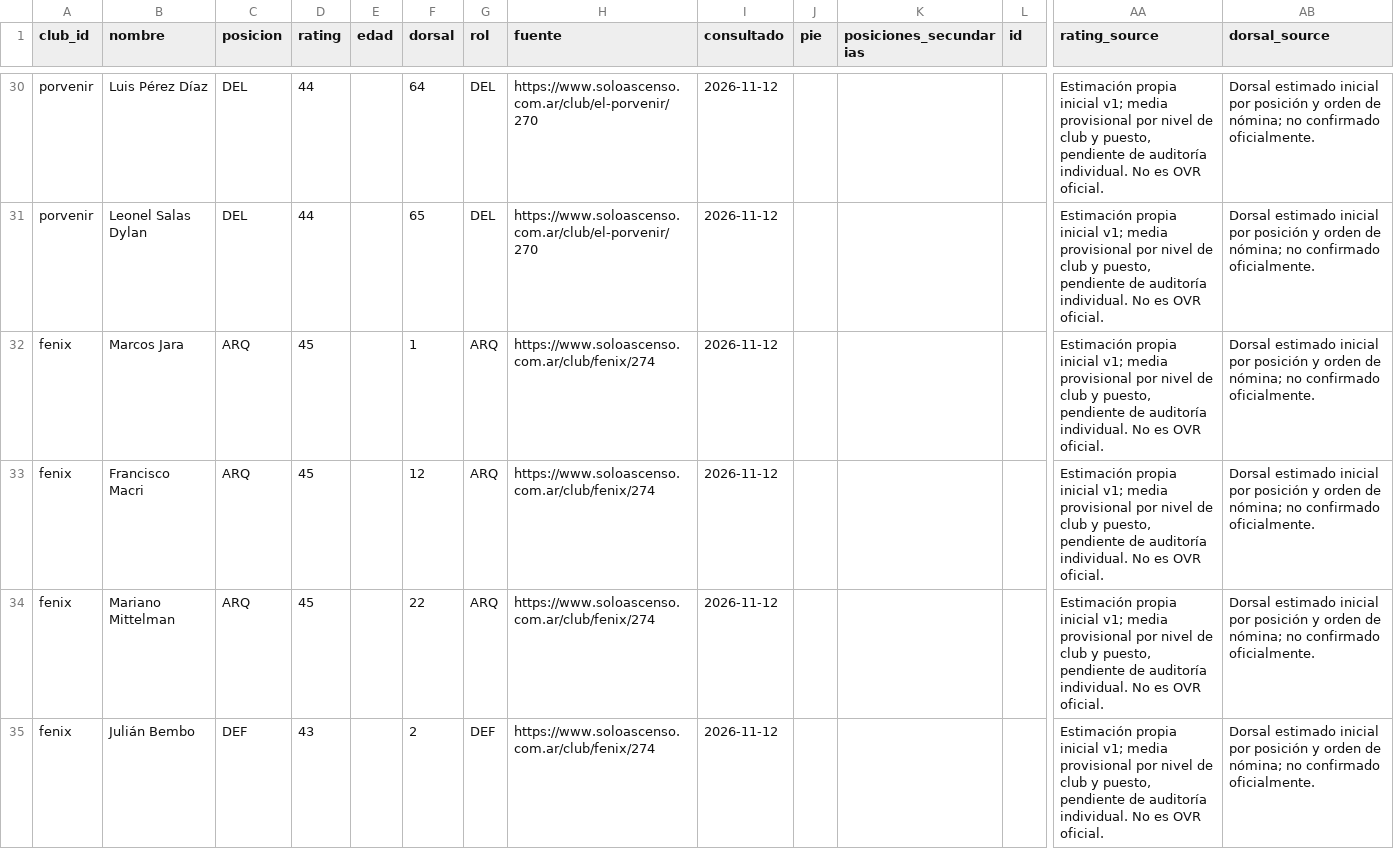
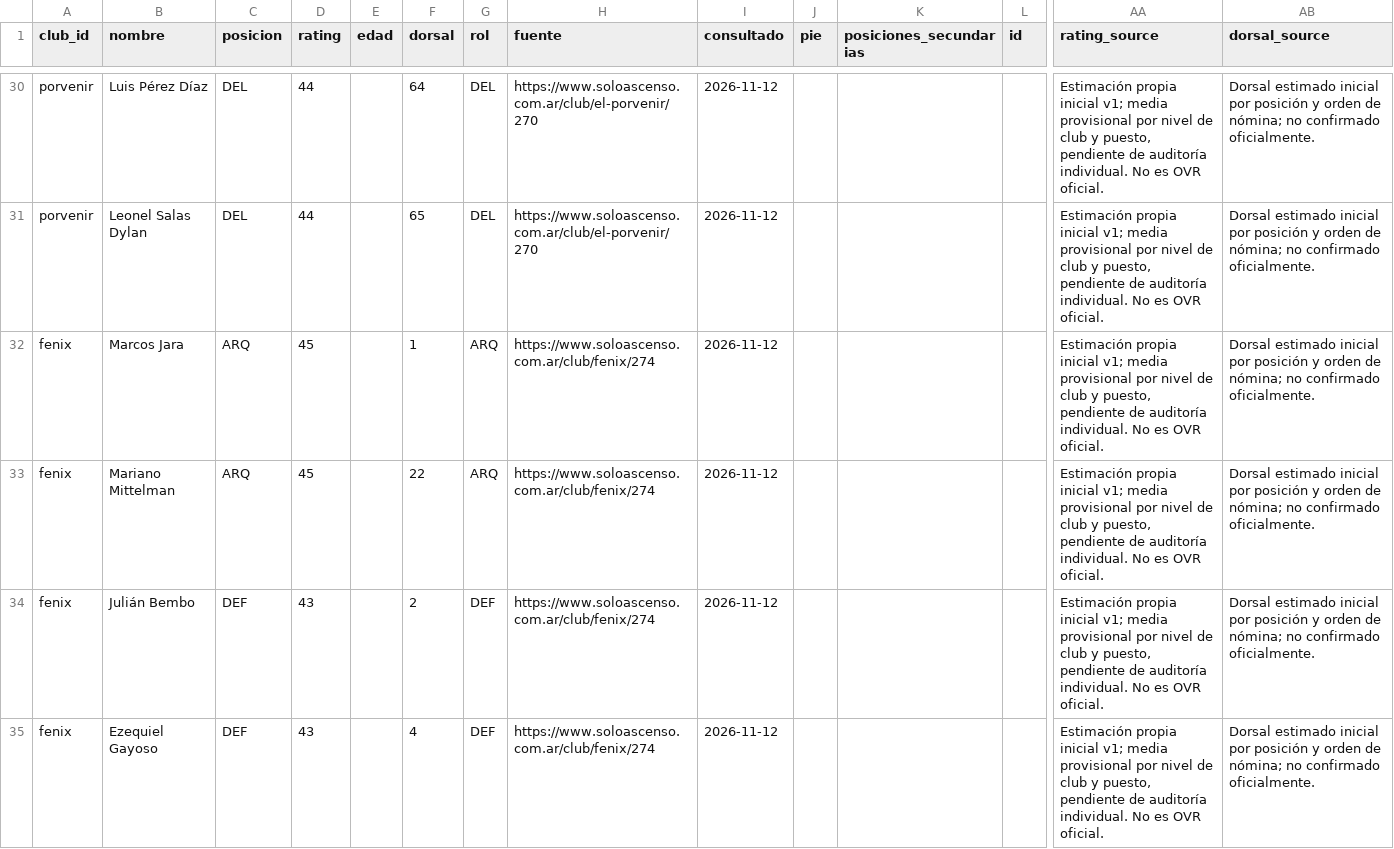
Before and after one commit to carp1901/liga-fc1, a CSV file: planteles/borradores/primera-c-2026/tanda4-inicial.csv, drawn as a sheet; only a part is shown, gaps mark what is left out; the shorter side is filled out with more unchanged rows; removed rows and columns are numbered as before the commit, all else as after; rows hold the shown columns only; the diff covers the shown part only; the diff names each change by its address in the sheet, - before the commit and + after, or states it on an @@ line.

Commit message:
Depurar Fénix por estadísticas individuales 2026

```diff
--- a/planteles/borradores/primera-c-2026/tanda4-inicial.csv
+++ b/planteles/borradores/primera-c-2026/tanda4-inicial.csv
-row 33: fenix | Francisco Macri | ARQ | 45 |  | 12 | ARQ | https://www.soloascenso.com.ar/club/fenix/274 | 2026-11-12 |  |  |  | Estimación propia inicial v1; media provisional por nivel de club y puesto, pendiente de auditoría individual. No es OVR oficial. | Dorsal estimado inicial por posición y orden de nómina; no confirmado oficialmente.
```
Also changed, not shown: 2 added rows and 13 removed rows elsewhere in this file.
